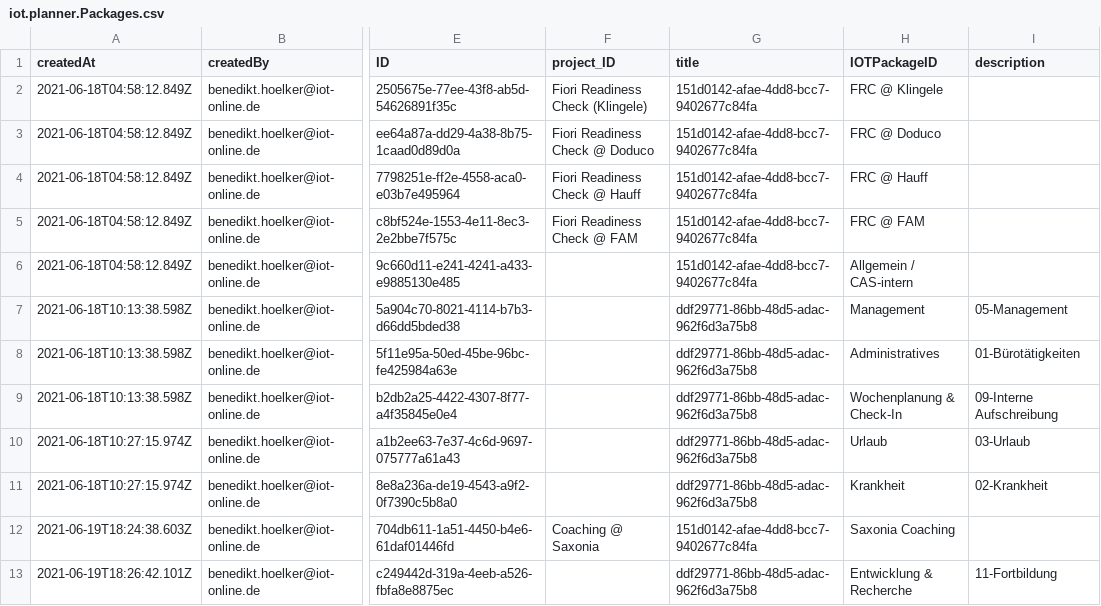
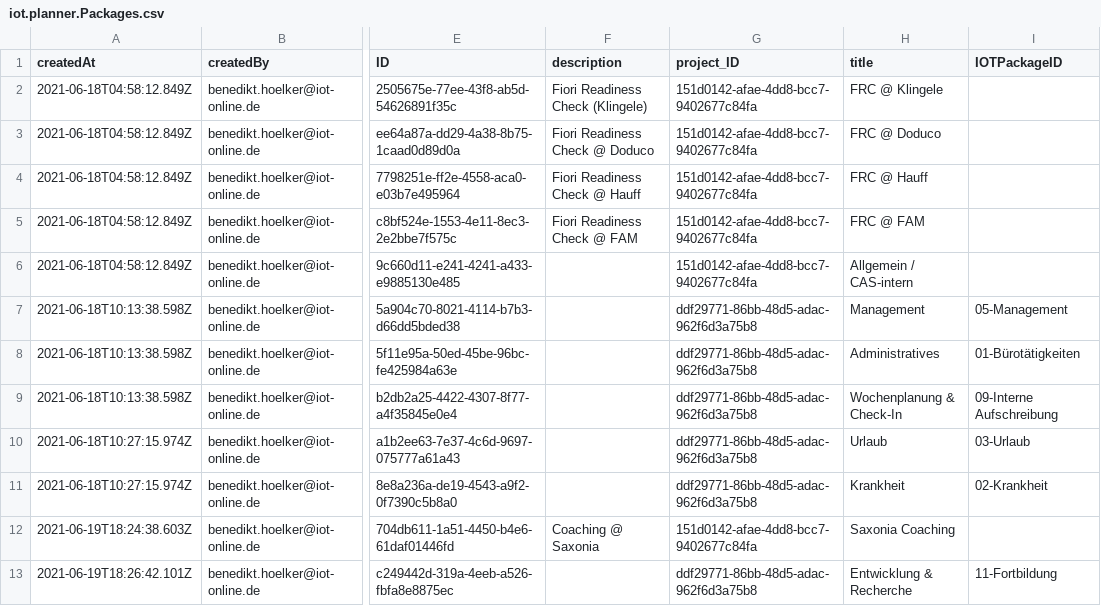
Before and after one commit to iot-gmbh/backend-json-model, a CSV file: db/data/iot.planner.Packages.csv, drawn as a sheet; only a part is shown, gaps mark what is left out; the diff names each change by its address in the sheet, - before the commit and + after, or states it on an @@ line.

Commit message:
Hide deleted projects & use latest mock-data

```diff
--- a/db/data/iot.planner.Packages.csv
+++ b/db/data/iot.planner.Packages.csv
-F1: project_ID
+F1: description
-G1: title
+G1: project_ID
-H1: IOTPackageID
+H1: title
-I1: description
+I1: IOTPackageID
```
Also changed, not shown: 8 other files.
